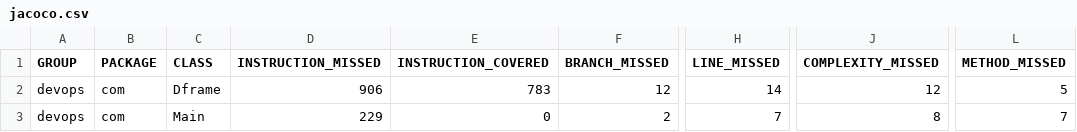
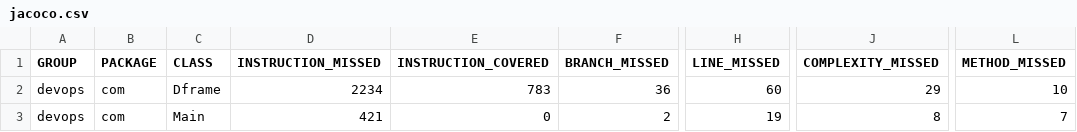
Before and after one commit to A-Julien/devops, a CSV file: jacoco/jacoco.csv, drawn as a sheet; only a part is shown, gaps mark what is left out; the diff names each change by its address in the sheet, - before the commit and + after, or states it on an @@ line.

```diff
--- a/jacoco/jacoco.csv
+++ b/jacoco/jacoco.csv
-D2 (INSTRUCTION_MISSED): 906
+D2 (INSTRUCTION_MISSED): 2234
-F2 (BRANCH_MISSED): 12
+F2 (BRANCH_MISSED): 36
-H2 (LINE_MISSED): 14
+H2 (LINE_MISSED): 60
-J2 (COMPLEXITY_MISSED): 12
+J2 (COMPLEXITY_MISSED): 29
-L2 (METHOD_MISSED): 5
+L2 (METHOD_MISSED): 10
-D3 (INSTRUCTION_MISSED): 229
+D3 (INSTRUCTION_MISSED): 421
-H3 (LINE_MISSED): 7
+H3 (LINE_MISSED): 19
```
Also changed, not shown: 54 other files.
